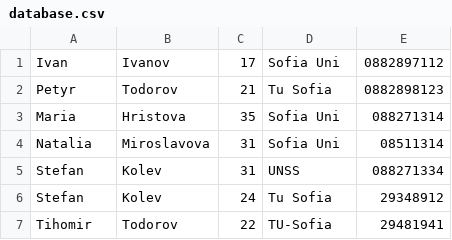
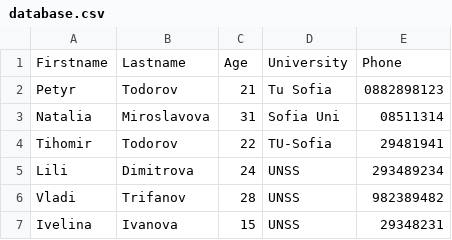
Before and after one commit to bozhidar-projects/php-09.05.2016, a CSV file: Lesson12/database.csv, drawn as a sheet; removed rows and columns are numbered as before the commit, all else as after; the diff names each change by its address in the sheet, - before the commit and + after, or states it on an @@ line.

Commit message:
Lesson 12 final

```diff
--- a/Lesson12/database.csv
+++ b/Lesson12/database.csv
-row 1: Ivan | Ivanov | 17 | Sofia Uni | 0882897112
+row 1: Firstname | Lastname | Age | University | Phone
-row 3: Maria | Hristova | 35 | Sofia Uni | 088271314
-row 5: Stefan | Kolev | 31 | UNSS | 088271334
-row 6: Stefan | Kolev | 24 | Tu Sofia | 29348912
+row 5: Lili | Dimitrova | 24 | UNSS | 293489234
+row 6: Vladi | Trifanov | 28 | UNSS | 982389482
+row 7: Ivelina | Ivanova | 15 | UNSS | 29348231
```
Also changed, not shown: 5 other files.
